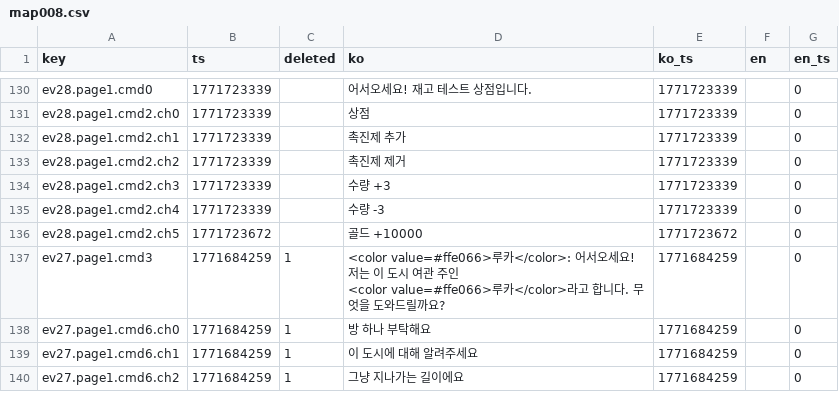
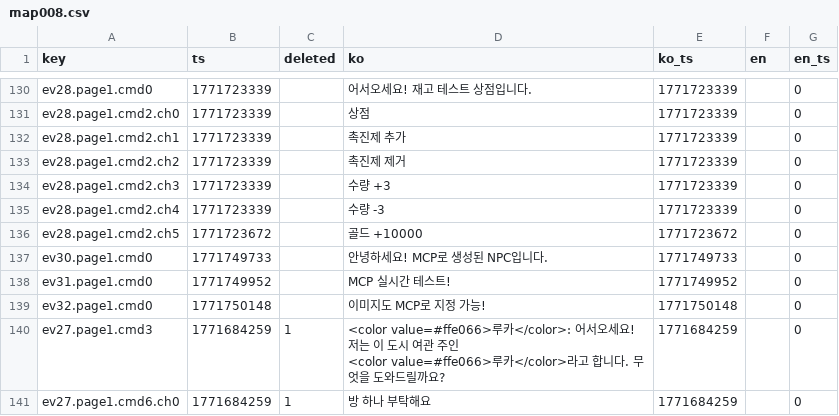
Before and after one commit to gosuni2025/rpgmaker-mv-claudetest, a CSV file: languages/maps/map008.csv, drawn as a sheet; only a part is shown, gaps mark what is left out; the shorter side is filled out with more unchanged rows.

```diff
--- a/languages/maps/map008.csv
+++ b/languages/maps/map008.csv
@@ -224,2 +224,5 @@ ev28.page1.cmd2.ch4,1771723339,,수량 -3,1771723339,,0
 ev28.page1.cmd2.ch5,1771723672,,골드 +10000,1771723672,,0
+ev30.page1.cmd0,1771749733,,안녕하세요! MCP로 생성된 NPC입니다.,1771749733,,0
+ev31.page1.cmd0,1771749952,,MCP 실시간 테스트!,1771749952,,0
+ev32.page1.cmd0,1771750148,,이미지도 MCP로 지정 가능!,1771750148,,0
 ev27.page1.cmd3,1771684259,1,"<color value=#ffe066>루카</color>: 어서오세요! 저는 이 도시 여관 주인
```
Also changed, not shown: languages/database/actors.csv, languages/maps/map001.csv, 2 other files.
